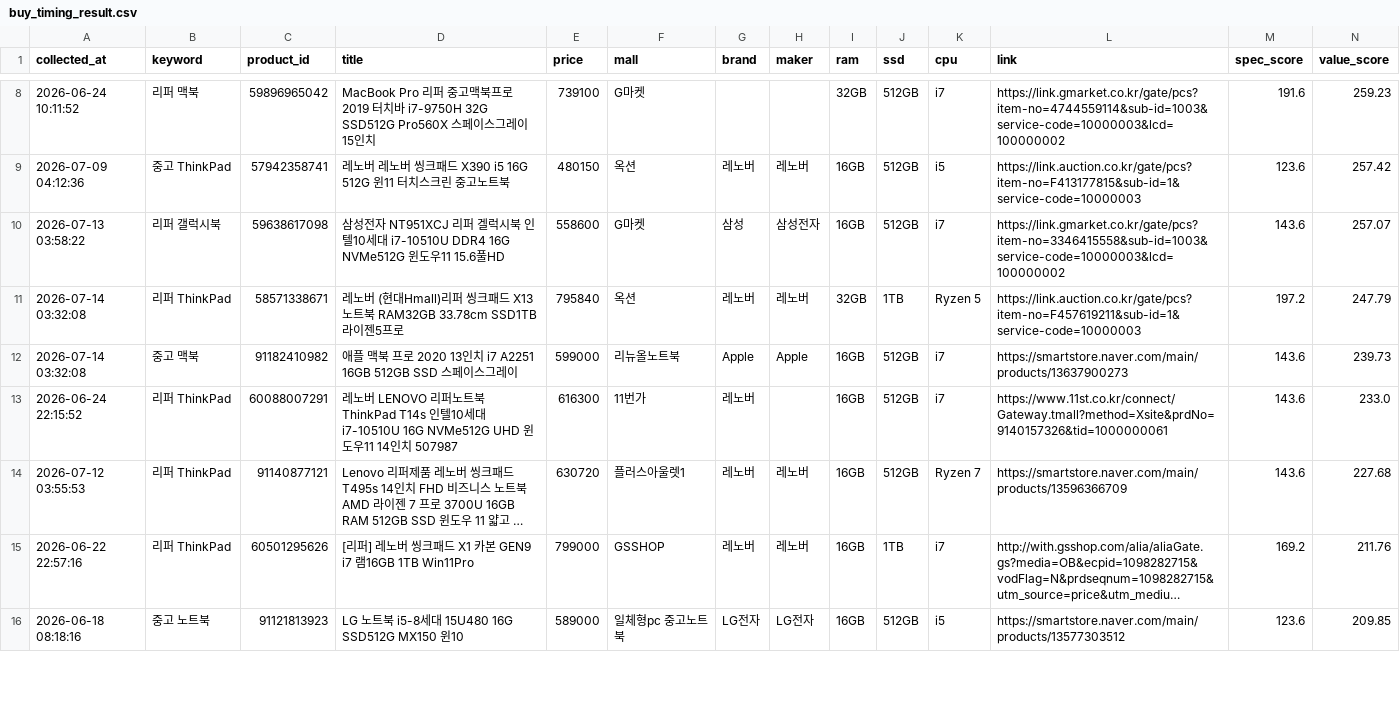
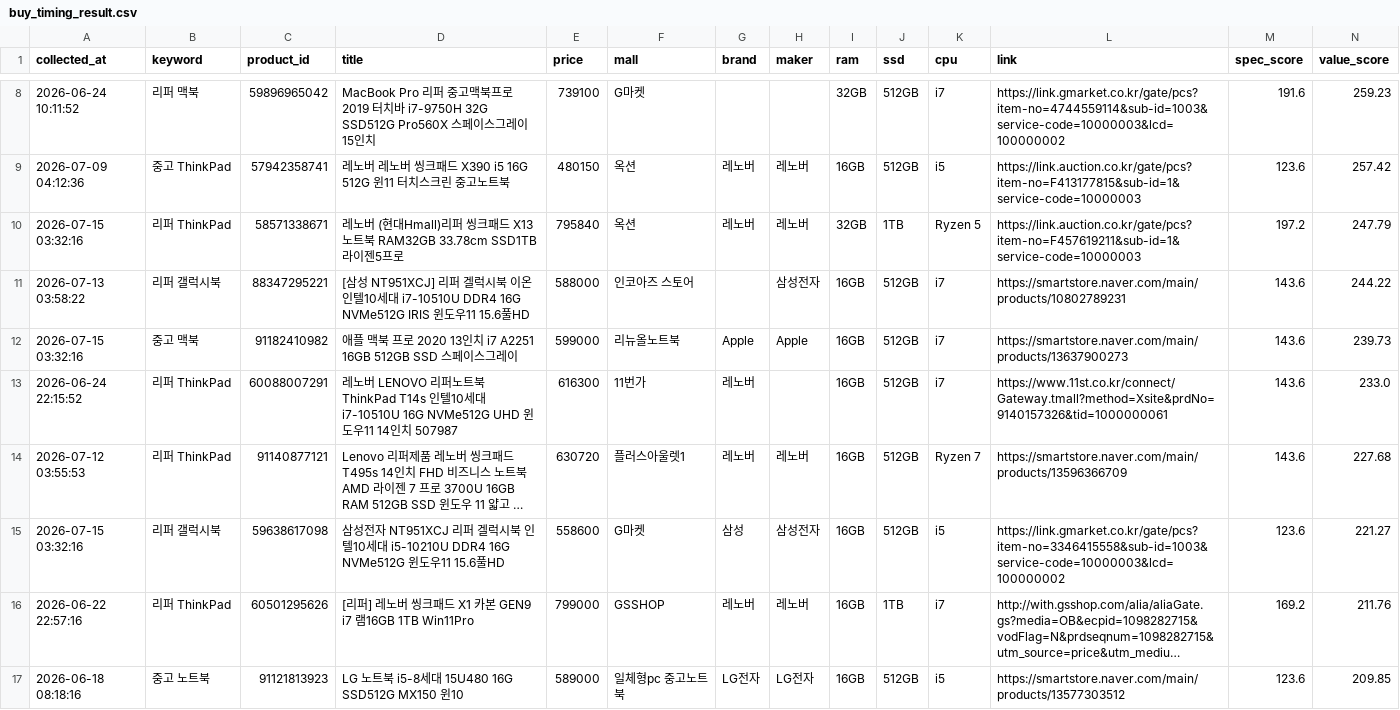
Before and after one commit to yunhappa/refurb-laptop-tracker, a CSV file: buy_timing_result.csv, drawn as a sheet; only a part is shown, gaps mark what is left out; long unchanged cells end in …; removed rows and columns are numbered as before the commit, all else as after; rows hold the shown columns only; the diff covers the shown part only; the diff names each change by its address in the sheet, - before the commit and + after, or states it on an @@ line.

```diff
--- a/buy_timing_result.csv
+++ b/buy_timing_result.csv
-row 10: 2026-07-13 03:58:22 | 리퍼 갤럭시북 | 59638617098 | 삼성전자 NT951XCJ 리퍼 겔럭시북 인텔10세대 i7-10510U DDR4 16G NVMe512G 윈도우11 15.6풀HD | 558600 | G마켓 | 삼성 | 삼성전자 | 16GB | 512GB | i7 | https://link.gmarket.co.kr/gate/pcs?item-no=3346415558&sub-id=1003&service-code=10000003&lcd=100000002 | 143.6 | 257.07
-A10 (collected_at): 2026-07-14 03:32:08
+A10 (collected_at): 2026-07-15 03:32:16
+row 11: 2026-07-13 03:58:22 | 리퍼 갤럭시북 | 88347295221 | [삼성 NT951XCJ] 리퍼 겔럭시북 이온 인텔10세대 i7-10510U DDR4 16G NVMe512G IRIS 윈도우11 15.6풀HD | 588000 | 인코아즈 스토어 |  | 삼성전자 | 16GB | 512GB | i7 | https://smartstore.naver.com/main/products/10802789231 | 143.6 | 244.22
-A12 (collected_at): 2026-07-14 03:32:08
+A12 (collected_at): 2026-07-15 03:32:16
+row 15: 2026-07-15 03:32:16 | 리퍼 갤럭시북 | 59638617098 | 삼성전자 NT951XCJ 리퍼 겔럭시북 인텔10세대 i5-10210U DDR4 16G NVMe512G 윈도우11 15.6풀HD | 558600 | G마켓 | 삼성 | 삼성전자 | 16GB | 512GB | i5 | https://link.gmarket.co.kr/gate/pcs?item-no=3346415558&sub-id=1003&service-code=10000003&lcd=100000002 | 123.6 | 221.27
```
Also changed, not shown: 30 edited cells elsewhere in this file, best_by_model.csv, candidate_products.csv, 3 other files.
